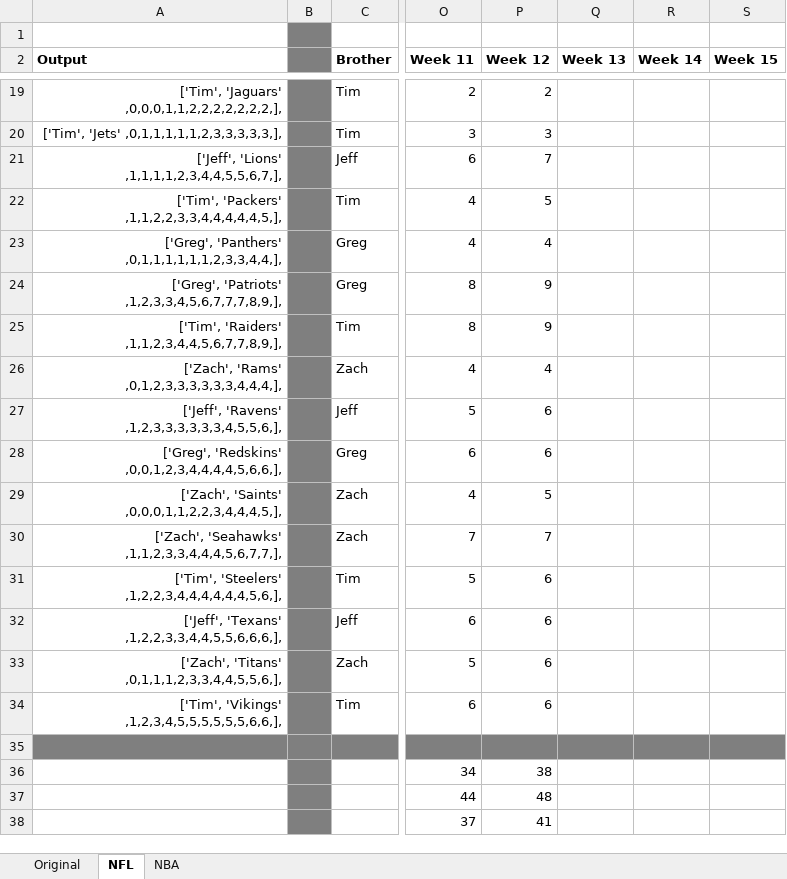
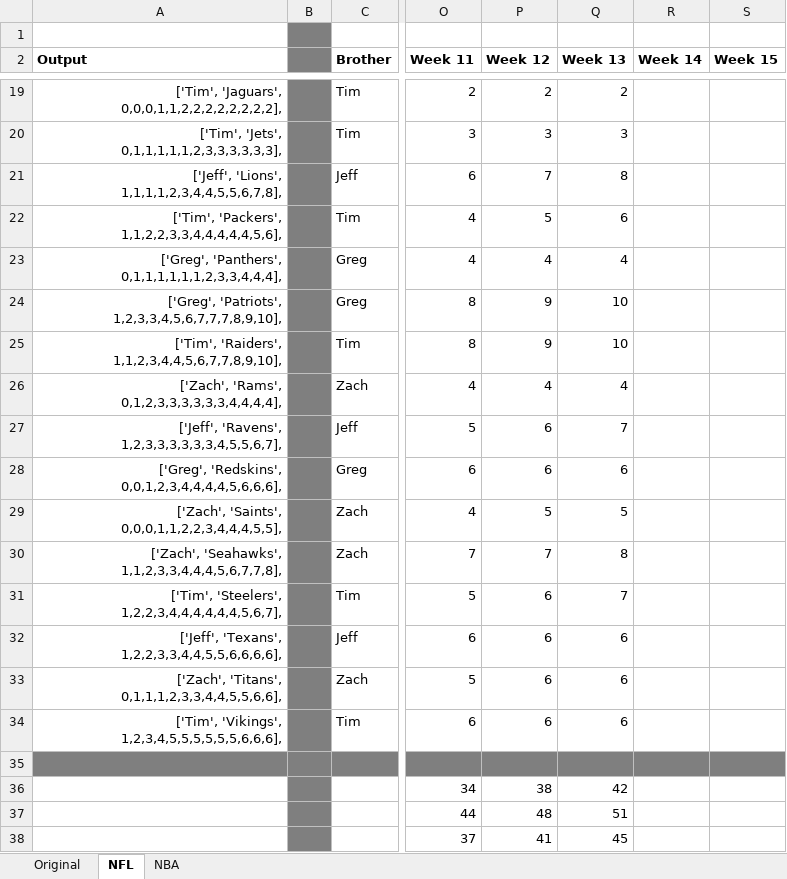
Before and after one commit to jeffmiller00/nfl_wins_league, an Excel workbook: NFL Wins.xlsx, sheet NFL, drawn as a sheet; only a part is shown, gaps mark what is left out; values as stored, in another font and other column widths than the file's, no borders; the diff covers the shown part only; the diff names each change by its address in the sheet, - before the commit and + after, or states it on an @@ line.

Commit message:
Updated for week 13 NFL.

```diff
--- a/NFL Wins.xlsx (sheet NFL)
+++ b/NFL Wins.xlsx (sheet NFL)
-A19 (Output): ['Tim', 'Jaguars' ,0,0,0,1,1,2,2,2,2,2,2,2,],
+A19 (Output): ['Tim', 'Jaguars', 0,0,0,1,1,2,2,2,2,2,2,2,2],
-Q19 (Week 13): (empty)
+Q19 (Week 13): 2
-A20 (Output): ['Tim', 'Jets' ,0,1,1,1,1,1,2,3,3,3,3,3,],
+A20 (Output): ['Tim', 'Jets', 0,1,1,1,1,1,2,3,3,3,3,3,3],
-Q20 (Week 13): (empty)
+Q20 (Week 13): 3
-A21 (Output): ['Jeff', 'Lions' ,1,1,1,1,2,3,4,4,5,5,6,7,],
+A21 (Output): ['Jeff', 'Lions', 1,1,1,1,2,3,4,4,5,5,6,7,8],
-Q21 (Week 13): (empty)
+Q21 (Week 13): 8
-A22 (Output): ['Tim', 'Packers' ,1,1,2,2,3,3,4,4,4,4,4,5,],
+A22 (Output): ['Tim', 'Packers', 1,1,2,2,3,3,4,4,4,4,4,5,6],
-Q22 (Week 13): (empty)
+Q22 (Week 13): 6
-A23 (Output): ['Greg', 'Panthers' ,0,1,1,1,1,1,1,2,3,3,4,4,],
+A23 (Output): ['Greg', 'Panthers', 0,1,1,1,1,1,1,2,3,3,4,4,4],
-Q23 (Week 13): (empty)
+Q23 (Week 13): 4
-A24 (Output): ['Greg', 'Patriots' ,1,2,3,3,4,5,6,7,7,7,8,9,],
+A24 (Output): ['Greg', 'Patriots', 1,2,3,3,4,5,6,7,7,7,8,9,10],
-Q24:Q25 (Week 13): (empty)
+Q24:Q25 (Week 13): 10
-A25 (Output): ['Tim', 'Raiders' ,1,1,2,3,4,4,5,6,7,7,8,9,],
+A25 (Output): ['Tim', 'Raiders', 1,1,2,3,4,4,5,6,7,7,8,9,10],
-A26 (Output): ['Zach', 'Rams' ,0,1,2,3,3,3,3,3,3,4,4,4,],
+A26 (Output): ['Zach', 'Rams', 0,1,2,3,3,3,3,3,3,4,4,4,4],
-Q26 (Week 13): (empty)
+Q26 (Week 13): 4
-A27 (Output): ['Jeff', 'Ravens' ,1,2,3,3,3,3,3,3,4,5,5,6,],
+A27 (Output): ['Jeff', 'Ravens', 1,2,3,3,3,3,3,3,4,5,5,6,7],
-Q27 (Week 13): (empty)
+Q27 (Week 13): 7
-A28 (Output): ['Greg', 'Redskins' ,0,0,1,2,3,4,4,4,4,5,6,6,],
+A28 (Output): ['Greg', 'Redskins', 0,0,1,2,3,4,4,4,4,5,6,6,6],
-Q28 (Week 13): (empty)
+Q28 (Week 13): 6
-A29 (Output): ['Zach', 'Saints' ,0,0,0,1,1,2,2,3,4,4,4,5,],
+A29 (Output): ['Zach', 'Saints', 0,0,0,1,1,2,2,3,4,4,4,5,5],
-Q29 (Week 13): (empty)
+Q29 (Week 13): 5
-A30 (Output): ['Zach', 'Seahawks' ,1,1,2,3,3,4,4,4,5,6,7,7,],
+A30 (Output): ['Zach', 'Seahawks', 1,1,2,3,3,4,4,4,5,6,7,7,8],
-Q30 (Week 13): (empty)
+Q30 (Week 13): 8
-A31 (Output): ['Tim', 'Steelers' ,1,2,2,3,4,4,4,4,4,4,5,6,],
+A31 (Output): ['Tim', 'Steelers', 1,2,2,3,4,4,4,4,4,4,5,6,7],
-Q31 (Week 13): (empty)
+Q31 (Week 13): 7
-A32 (Output): ['Jeff', 'Texans' ,1,2,2,3,3,4,4,5,5,6,6,6,],
+A32 (Output): ['Jeff', 'Texans', 1,2,2,3,3,4,4,5,5,6,6,6,6],
-Q32:Q34 (Week 13): (empty)
+Q32:Q34 (Week 13): 6
-A33 (Output): ['Zach', 'Titans' ,0,1,1,1,2,3,3,4,4,5,5,6,],
+A33 (Output): ['Zach', 'Titans', 0,1,1,1,2,3,3,4,4,5,5,6,6],
-A34 (Output): ['Tim', 'Vikings' ,1,2,3,4,5,5,5,5,5,5,6,6,],
+A34 (Output): ['Tim', 'Vikings', 1,2,3,4,5,5,5,5,5,5,6,6,6],
-Q36 (Week 13): (empty)
+Q36 (Week 13): 42
-Q37 (Week 13): (empty)
+Q37 (Week 13): 51
-Q38 (Week 13): (empty)
+Q38 (Week 13): 45
```
Also changed, not shown: 33 edited cells elsewhere in this sheet, 1 other file.
